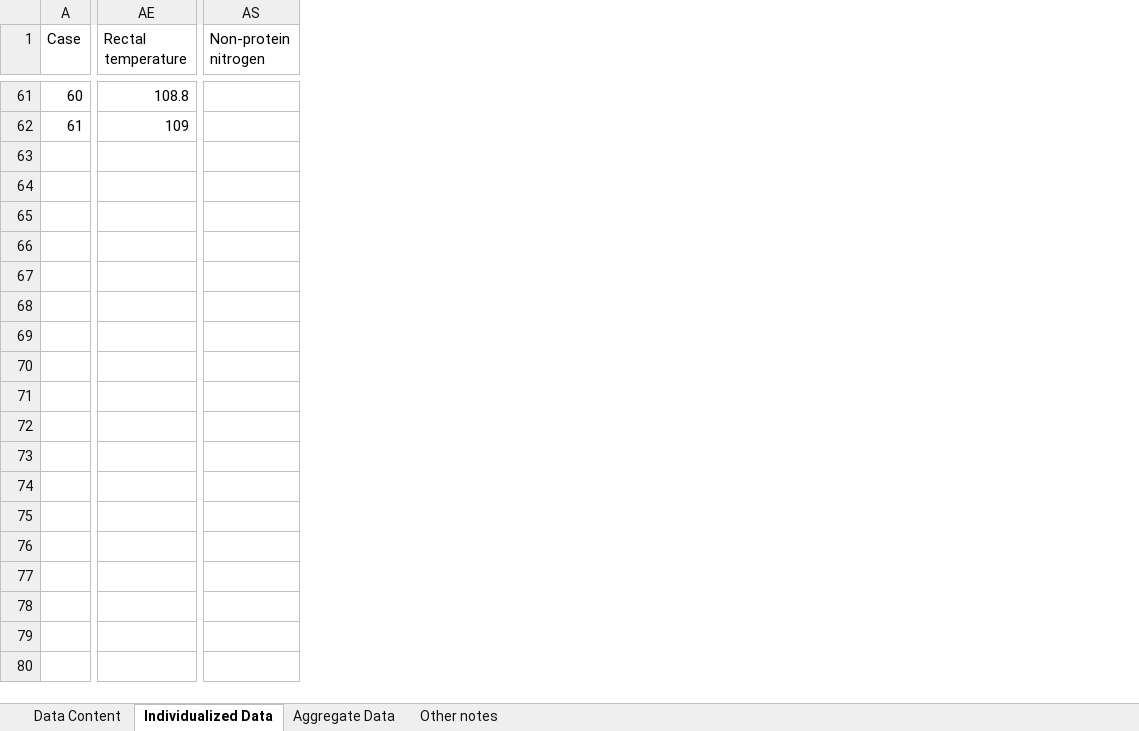
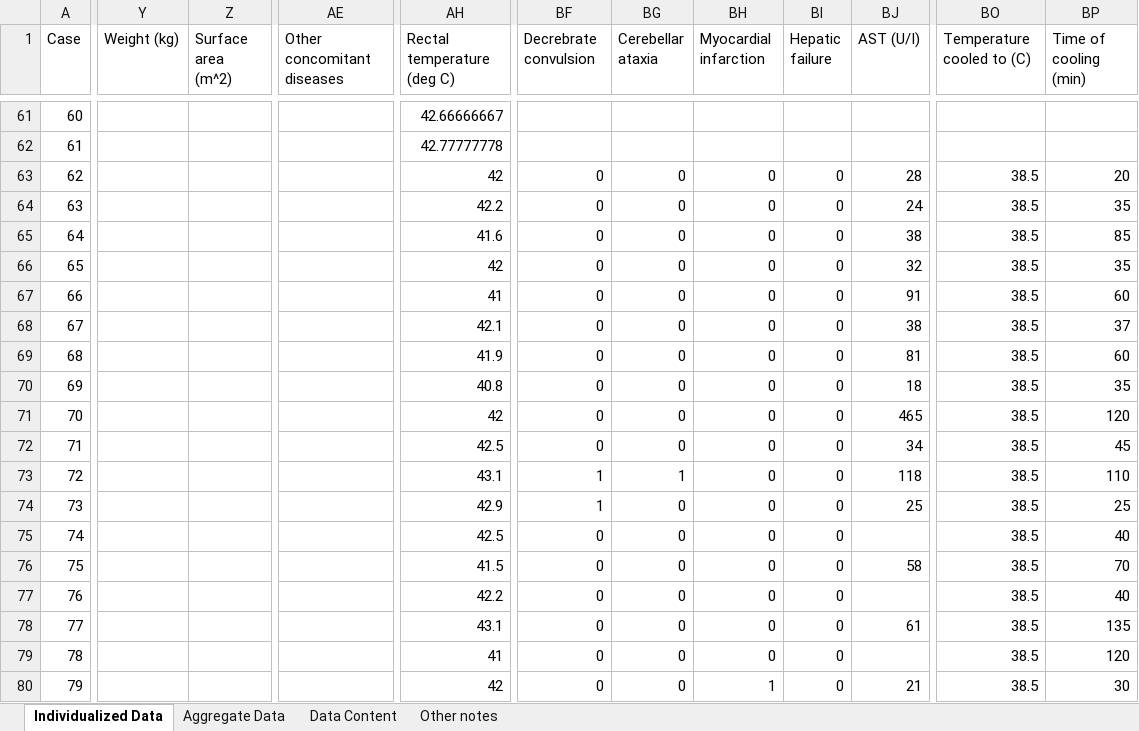
Before and after one commit to jondeaton/Heat-Stroke-Prediction, an Excel workbook: data/Literature_Data.xlsx, sheet Individualized Data, drawn as a sheet; only a part is shown, gaps mark what is left out; values as stored, in another font and other column widths than the file's, no cell formats; charts and pictures not drawn; removed rows and columns are numbered as before the commit, all else as after; rows hold the shown columns only; the diff covers the shown part only; the diff names each change by its address in the sheet, - before the commit and + after, or states it on an @@ line.

Commit message:
Updated literature data with 100+ cases

```diff
--- a/data/Literature_Data.xlsx (sheet Individualized Data)
+++ b/data/Literature_Data.xlsx (sheet Individualized Data)
@@ sheet tab order changed: Individualized Data | Aggregate Data | Data Content | Other notes @@
+column Y (Weight (kg)), empty
+column Z (Surface area (m^2)), empty
+column AE (Other concomitant diseases), empty
-column AE (Rectal temperature), rows 61-62: 108.8 | 109
+column AH (Rectal temperature (deg C)), rows 61-62: 42.66666667 | 42.77777778
-column AS (Non-protein nitrogen), empty
+column BF (Decrebrate convulsion), empty
+column BG (Cerebellar ataxia), empty
+column BH (Myocardial infarction), empty
+column BI (Hepatic failure), empty
+column BJ (AST (U/I)), empty
+column BO (Temperature cooled to (C)), empty
+column BP (Time of cooling (min)), empty
+row 63: 62 |  |  |  | 42 | 0 | 0 | 0 | 0 | 28 | 38.5 | 20
+row 64: 63 |  |  |  | 42.2 | 0 | 0 | 0 | 0 | 24 | 38.5 | 35
+row 65: 64 |  |  |  | 41.6 | 0 | 0 | 0 | 0 | 38 | 38.5 | 85
+row 66: 65 |  |  |  | 42 | 0 | 0 | 0 | 0 | 32 | 38.5 | 35
+row 67: 66 |  |  |  | 41 | 0 | 0 | 0 | 0 | 91 | 38.5 | 60
+row 68: 67 |  |  |  | 42.1 | 0 | 0 | 0 | 0 | 38 | 38.5 | 37
+row 69: 68 |  |  |  | 41.9 | 0 | 0 | 0 | 0 | 81 | 38.5 | 60
+row 70: 69 |  |  |  | 40.8 | 0 | 0 | 0 | 0 | 18 | 38.5 | 35
+row 71: 70 |  |  |  | 42 | 0 | 0 | 0 | 0 | 465 | 38.5 | 120
+row 72: 71 |  |  |  | 42.5 | 0 | 0 | 0 | 0 | 34 | 38.5 | 45
+row 73: 72 |  |  |  | 43.1 | 1 | 1 | 0 | 0 | 118 | 38.5 | 110
+row 74: 73 |  |  |  | 42.9 | 1 | 0 | 0 | 0 | 25 | 38.5 | 25
+row 75: 74 |  |  |  | 42.5 | 0 | 0 | 0 | 0 |  | 38.5 | 40
+row 76: 75 |  |  |  | 41.5 | 0 | 0 | 0 | 0 | 58 | 38.5 | 70
+row 77: 76 |  |  |  | 42.2 | 0 | 0 | 0 | 0 |  | 38.5 | 40
+row 78: 77 |  |  |  | 43.1 | 0 | 0 | 0 | 0 | 61 | 38.5 | 135
+row 79: 78 |  |  |  | 41 | 0 | 0 | 0 | 0 |  | 38.5 | 120
+row 80: 79 |  |  |  | 42 | 0 | 0 | 1 | 0 | 21 | 38.5 | 30
```
Also changed, not shown: 30 added rows, 9 removed columns and 20 edited cells elsewhere in this sheet, sheet Aggregate Data, sheet Data Content, cell formats, formulas that keep their value, charts or pictures.
